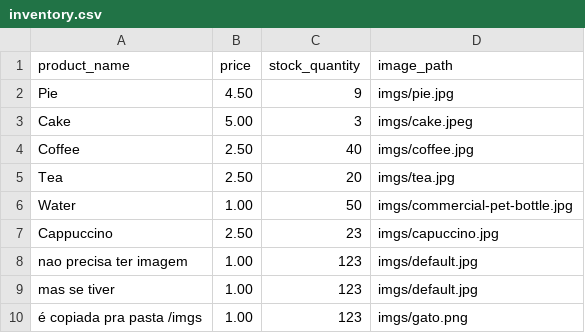
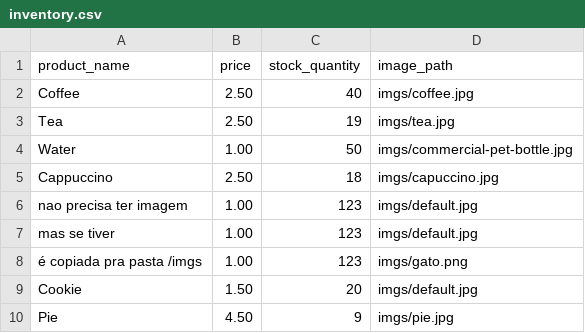
Before and after one commit to mat-hdf/Java-Cafe---Point-Sale-System, a CSV file: inventory.csv, drawn as a sheet.

```diff
--- a/inventory.csv
+++ b/inventory.csv
@@ -1,8 +1,6 @@
 product_name,price,stock_quantity,image_path
-Pie,4.50,9,imgs/pie.jpg
-Cake,5.00,3,imgs/cake.jpeg
 Coffee,2.50,40,imgs/coffee.jpg
-Tea,2.50,20,imgs/tea.jpg
+Tea,2.50,19,imgs/tea.jpg
 Water,1.00,50,imgs/commercial-pet-bottle.jpg
-Cappuccino,2.50,23,imgs/capuccino.jpg
+Cappuccino,2.50,18,imgs/capuccino.jpg
 nao precisa ter imagem,1.00,123,imgs/default.jpg
@@ -10 +8,3 @@ mas se tiver,1.00,123,imgs/default.jpg
 é copiada pra pasta /imgs,1.00,123,imgs/gato.png
+Cookie,1.50,20,imgs/default.jpg
+Pie,4.50,9,imgs/pie.jpg
```
Also changed, not shown: sales.csv, 2 other files.
